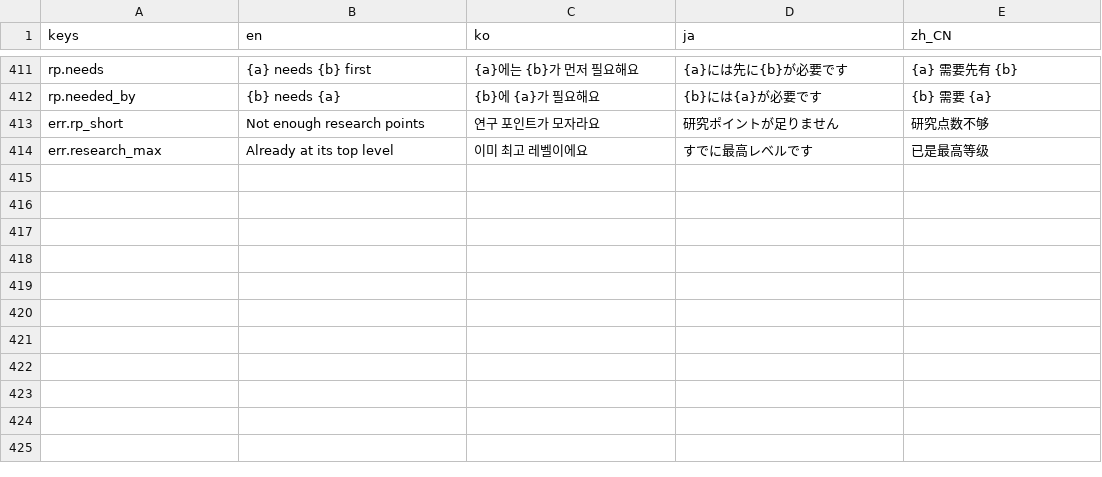
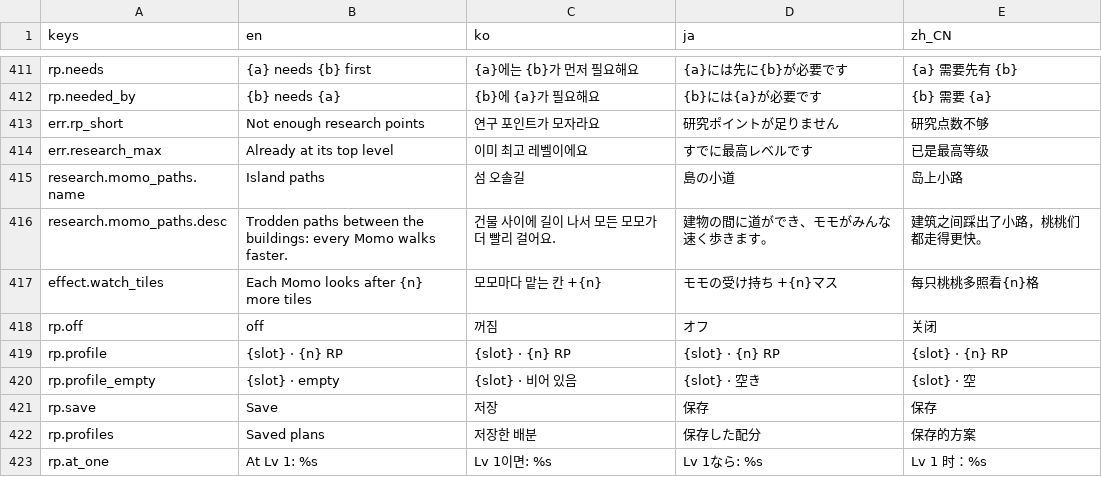
Before and after one commit to 7bvcxz/gamo, a CSV file: momonium/data/i18n/ui.csv, drawn as a sheet; only a part is shown, gaps mark what is left out.

```diff
--- a/momonium/data/i18n/ui.csv
+++ b/momonium/data/i18n/ui.csv
@@ -462 +462,10 @@ err.rp_short,Not enough research points,연구 포인트가 모자라요,研究
 err.research_max,Already at its top level,이미 최고 레벨이에요,すでに最高レベルです,已是最高等级
+research.momo_paths.name,Island paths,섬 오솔길,島の小道,岛上小路
+research.momo_paths.desc,Trodden paths between the buildings: every Momo walks faster.,건물 사이에 길이 나서 모든 모모가 더 빨리 걸어요.,建物の間に道ができ、モモがみんな速く歩きます。,建筑之间踩出了小路，桃桃们都走得更快。
+effect.watch_tiles,Each Momo looks after {n} more tiles,모모마다 맡는 칸 +{n},モモの受け持ち +{n}マス,每只桃桃多照看{n}格
+rp.off,off,꺼짐,オフ,关闭
+rp.profile,{slot} · {n} RP,{slot} · {n} RP,{slot} · {n} RP,{slot} · {n} RP
+rp.profile_empty,{slot} · empty,{slot} · 비어 있음,{slot} · 空き,{slot} · 空
+rp.save,Save,저장,保存,保存
+rp.profiles,Saved plans,저장한 배분,保存した配分,保存的方案
+rp.at_one,At Lv 1: %s,Lv 1이면: %s,Lv 1なら: %s,Lv 1 时：%s
```
Also changed, not shown: 22 other files.
